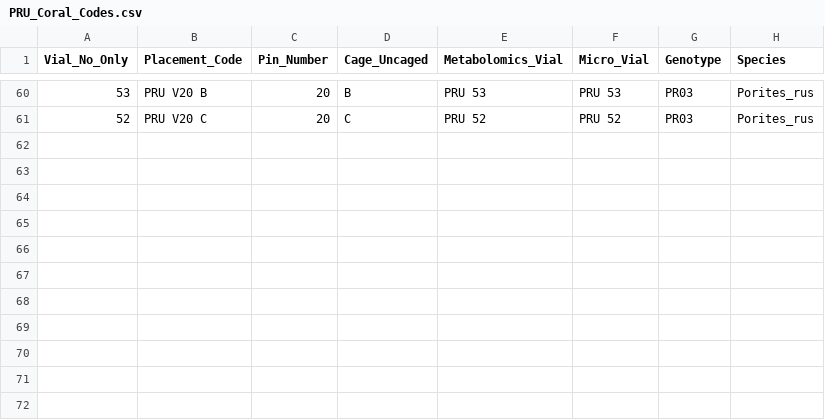
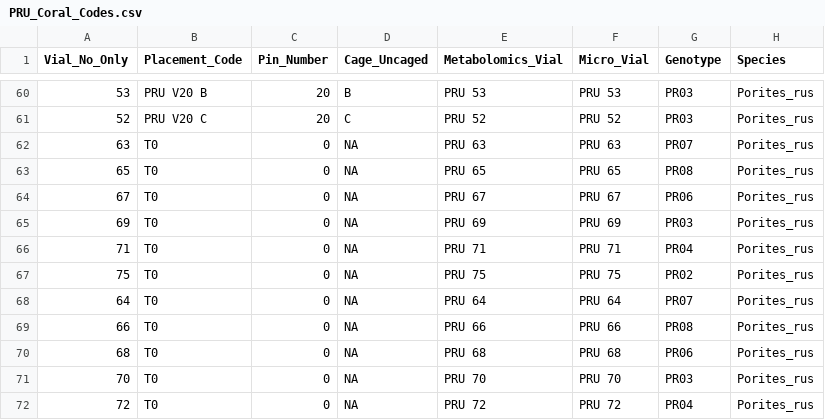
Before and after one commit to donahuem/MooreaCoralFish_CS, a CSV file: Coral_Data/PRU_Coral_Codes.csv, drawn as a sheet; only a part is shown, gaps mark what is left out.

Commit message:
Added T0 Values

```diff
--- a/Coral_Data/PRU_Coral_Codes.csv
+++ b/Coral_Data/PRU_Coral_Codes.csv
@@ -61 +61,12 @@
 52,PRU V20 C,20,C,PRU 52,PRU 52,PR03,Porites_rus
+63,T0,0,NA,PRU 63,PRU 63,PR07,Porites_rus
+65,T0,0,NA,PRU 65,PRU 65,PR08,Porites_rus
+67,T0,0,NA,PRU 67,PRU 67,PR06,Porites_rus
+69,T0,0,NA,PRU 69,PRU 69,PR03,Porites_rus
+71,T0,0,NA,PRU 71,PRU 71,PR04,Porites_rus
+75,T0,0,NA,PRU 75,PRU 75,PR02,Porites_rus
+64,T0,0,NA,PRU 64,PRU 64,PR07,Porites_rus
+66,T0,0,NA,PRU 66,PRU 66,PR08,Porites_rus
+68,T0,0,NA,PRU 68,PRU 68,PR06,Porites_rus
+70,T0,0,NA,PRU 70,PRU 70,PR03,Porites_rus
+72,T0,0,NA,PRU 72,PRU 72,PR04,Porites_rus
```
Also changed, not shown: Coral_Data/PAC_Coral_Codes.csv, 1 other file.
